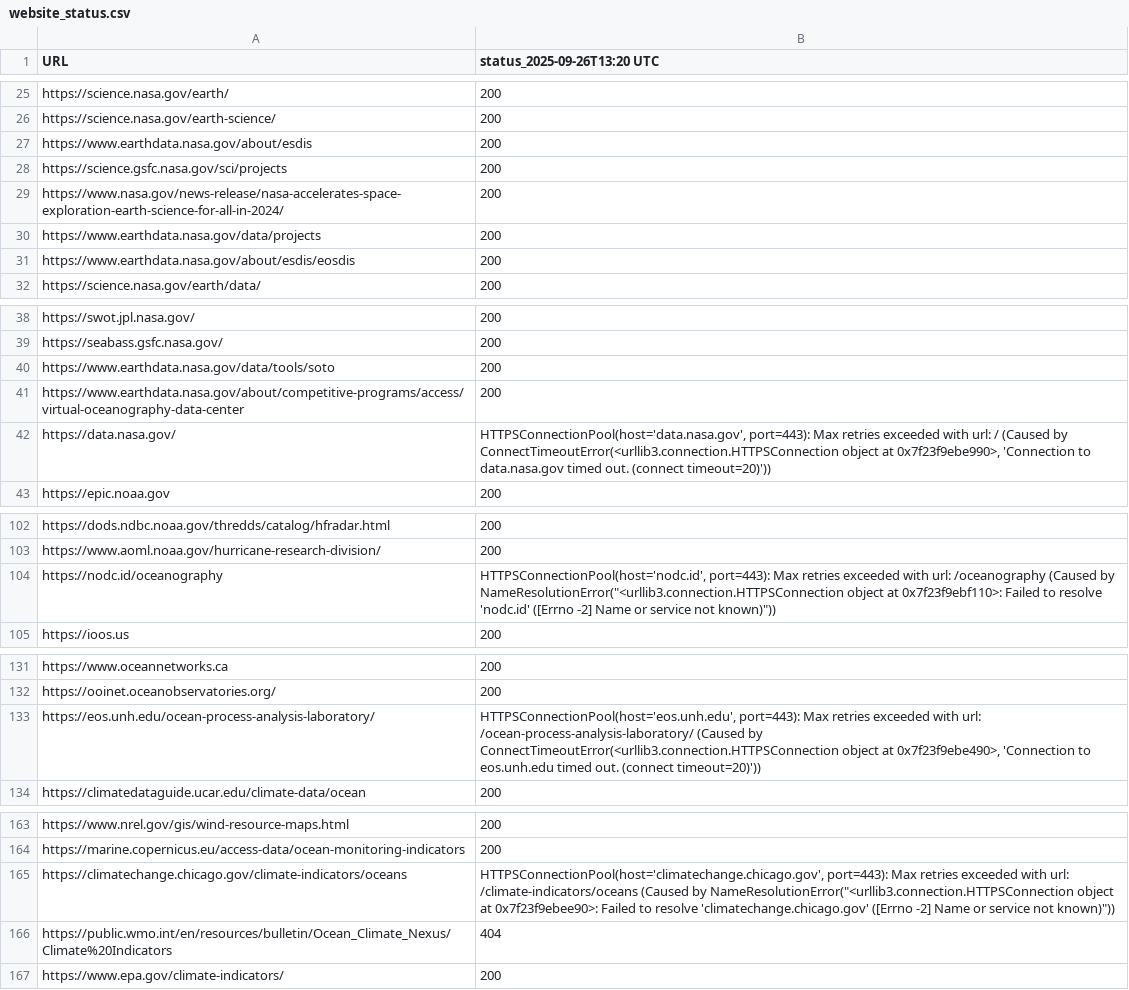
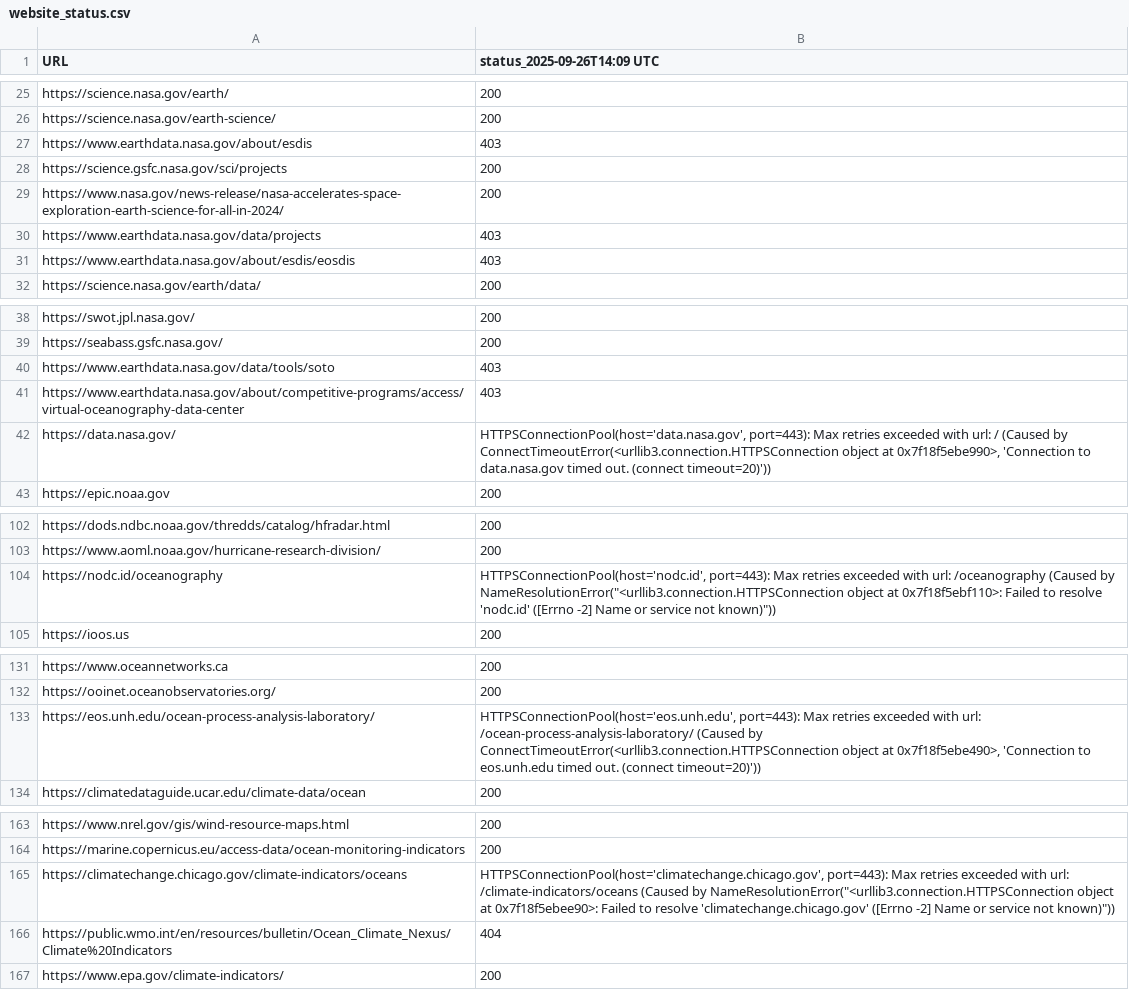
Before and after one commit to MathewBiddle/check_websites, a CSV file: website_status.csv, drawn as a sheet; only a part is shown, gaps mark what is left out; the diff covers the shown part only.

```diff
--- a/website_status.csv
+++ b/website_status.csv
@@ -1 +1 @@
-URL,status_2025-09-26T13:20 UTC
+URL,status_2025-09-26T14:09 UTC
@@ -26,7 +26,7 @@ https://science.nasa.gov/earth/,200
 https://science.nasa.gov/earth-science/,200
-https://www.earthdata.nasa.gov/about/esdis,200
+https://www.earthdata.nasa.gov/about/esdis,403
 https://science.gsfc.nasa.gov/sci/projects,200
 https://www.nasa.gov/news-release/nasa-accelerates-space-exploration-earth-science-for-all-in-2024/,200
-https://www.earthdata.nasa.gov/data/projects,200
-https://www.earthdata.nasa.gov/about/esdis/eosdis,200
+https://www.earthdata.nasa.gov/data/projects,403
+https://www.earthdata.nasa.gov/about/esdis/eosdis,403
 https://science.nasa.gov/earth/data/,200
@@ -39,5 +39,5 @@ https://swot.jpl.nasa.gov/,200
 https://seabass.gsfc.nasa.gov/,200
-https://www.earthdata.nasa.gov/data/tools/soto,200
-https://www.earthdata.nasa.gov/about/competitive-programs/access/virtual-oceanography-data-center,200
-https://data.nasa.gov/,"HTTPSConnectionPool(host='data.nasa.gov', port=443): Max retries exceeded with url: / (Caused by ConnectTimeoutError(<urllib3.connection.HTTPSConnection object at 0x7f23f9ebe990>, 'Connection to data.nasa.gov timed out. (connect timeout=20)'))"
+https://www.earthdata.nasa.gov/data/tools/soto,403
+https://www.earthdata.nasa.gov/about/competitive-programs/access/virtual-oceanography-data-center,403
+https://data.nasa.gov/,"HTTPSConnectionPool(host='data.nasa.gov', port=443): Max retries exceeded with url: / (Caused by ConnectTimeoutError(<urllib3.connection.HTTPSConnection object at 0x7f18f5ebe990>, 'Connection to data.nasa.gov timed out. (connect timeout=20)'))"
 https://epic.noaa.gov,200
@@ -103,3 +103,3 @@ https://dods.ndbc.noaa.gov/thredds/catalog/hfradar.html,200
 https://www.aoml.noaa.gov/hurricane-research-division/,200
-https://nodc.id/oceanography,"HTTPSConnectionPool(host='nodc.id', port=443): Max retries exceeded with url: /oceanography (Caused by NameResolutionError(""<urllib3.connection.HTTPSConnection object at 0x7f23f9ebf110>: Failed to resolve 'nodc.id' ([Errno -2] Name or service not known)""))"
+https://nodc.id/oceanography,"HTTPSConnectionPool(host='nodc.id', port=443): Max retries exceeded with url: /oceanography (Caused by NameResolutionError(""<urllib3.connection.HTTPSConnection object at 0x7f18f5ebf110>: Failed to resolve 'nodc.id' ([Errno -2] Name or service not known)""))"
 https://ioos.us,200
@@ -132,3 +132,3 @@ https://www.oceannetworks.ca,200
 https://ooinet.oceanobservatories.org/,200
-https://eos.unh.edu/ocean-process-analysis-laboratory/,"HTTPSConnectionPool(host='eos.unh.edu', port=443): Max retries exceeded with url: /ocean-process-analysis-laboratory/ (Caused by ConnectTimeoutError(<urllib3.connection.HTTPSConnection object at 0x7f23f9ebe490>, 'Connection to eos.unh.edu timed out. (connect timeout=20)'))"
+https://eos.unh.edu/ocean-process-analysis-laboratory/,"HTTPSConnectionPool(host='eos.unh.edu', port=443): Max retries exceeded with url: /ocean-process-analysis-laboratory/ (Caused by ConnectTimeoutError(<urllib3.connection.HTTPSConnection object at 0x7f18f5ebe490>, 'Connection to eos.unh.edu timed out. (connect timeout=20)'))"
 https://climatedataguide.ucar.edu/climate-data/ocean,200
@@ -164,3 +164,3 @@ https://www.nrel.gov/gis/wind-resource-maps.html,200
 https://marine.copernicus.eu/access-data/ocean-monitoring-indicators,200
-https://climatechange.chicago.gov/climate-indicators/oceans,"HTTPSConnectionPool(host='climatechange.chicago.gov', port=443): Max retries exceeded with url: /climate-indicators/oceans (Caused by NameResolutionError(""<urllib3.connection.HTTPSConnection object at 0x7f23f9ebee90>: Failed to resolve 'climatechange.chicago.gov' ([Errno -2] Name or service not known)""))"
+https://climatechange.chicago.gov/climate-indicators/oceans,"HTTPSConnectionPool(host='climatechange.chicago.gov', port=443): Max retries exceeded with url: /climate-indicators/oceans (Caused by NameResolutionError(""<urllib3.connection.HTTPSConnection object at 0x7f18f5ebee90>: Failed to resolve 'climatechange.chicago.gov' ([Errno -2] Name or service not known)""))"
 https://public.wmo.int/en/resources/bulletin/Ocean_Climate_Nexus/Climate%20Indicators,404
```
Also changed, not shown: 1 edited cell elsewhere in this file, 1 other file.
